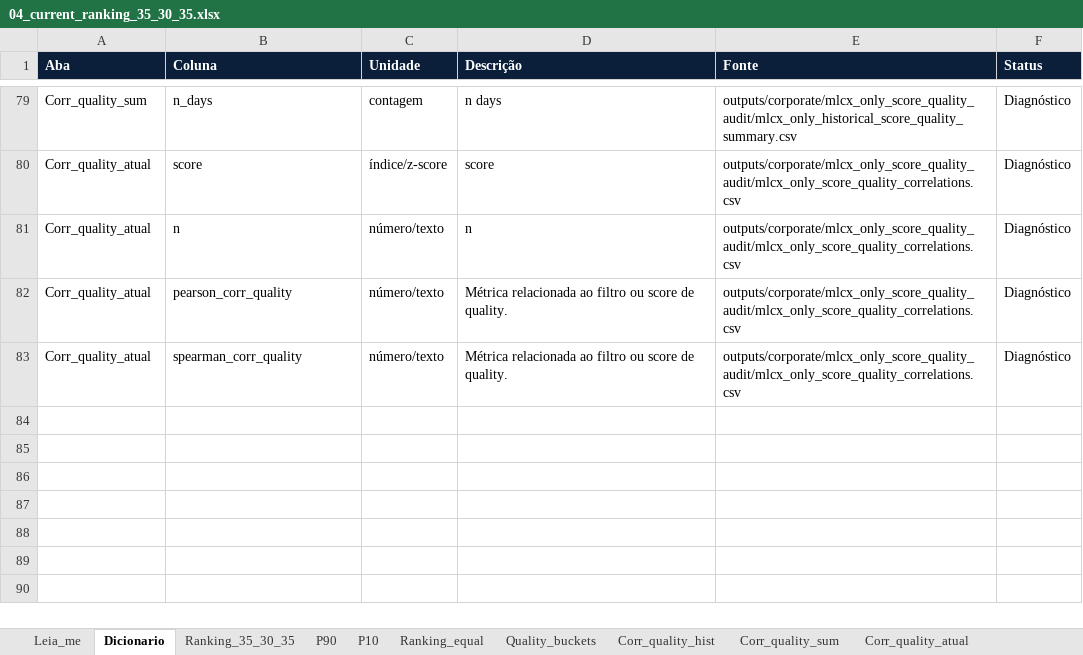
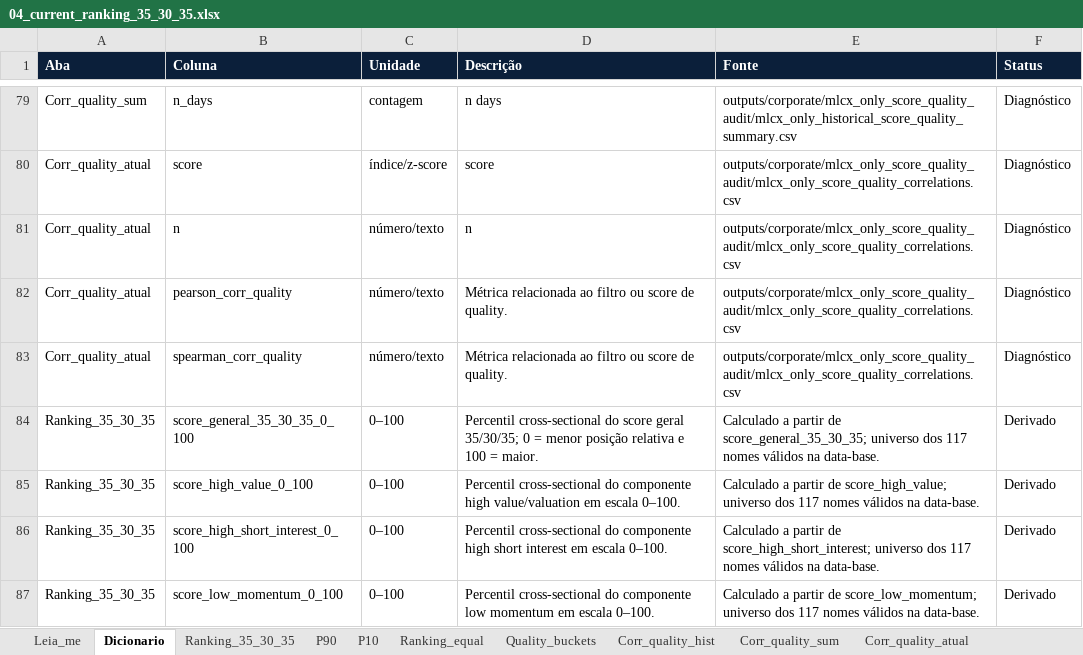
Before and after one commit to CaioLSouza/datasets, an Excel workbook: brazil/assimetry_score/official_35_30_35/04_current_ranking_35_30_35.xlsx, sheet Dicionario, drawn as a sheet; only a part is shown, gaps mark what is left out; values as stored, in another font and other column widths than the file's, no borders; table styles not drawn; the diff names each change by its address in the sheet, - before the commit and + after, or states it on an @@ line.

Commit message:
replace score workbook with 0-100 ranks (#23)

```diff
--- a/brazil/assimetry_score/official_35_30_35/04_current_ranking_35_30_35.xlsx (sheet Dicionario)
+++ b/brazil/assimetry_score/official_35_30_35/04_current_ranking_35_30_35.xlsx (sheet Dicionario)
+row 84: Ranking_35_30_35 | score_general_35_30_35_0_100 | 0–100 | Percentil cross-sectional do score geral 35/30/35; 0 = menor posição relativa e 100 = maior. | Calculado a partir de score_general_35_30_35; universo dos 117 nomes válidos na data-base. | Derivado
+row 85: Ranking_35_30_35 | score_high_value_0_100 | 0–100 | Percentil cross-sectional do componente high value/valuation em escala 0–100. | Calculado a partir de score_high_value; universo dos 117 nomes válidos na data-base. | Derivado
+row 86: Ranking_35_30_35 | score_high_short_interest_0_100 | 0–100 | Percentil cross-sectional do componente high short interest em escala 0–100. | Calculado a partir de score_high_short_interest; universo dos 117 nomes válidos na data-base. | Derivado
+row 87: Ranking_35_30_35 | score_low_momentum_0_100 | 0–100 | Percentil cross-sectional do componente low momentum em escala 0–100. | Calculado a partir de score_low_momentum; universo dos 117 nomes válidos na data-base. | Derivado
```
Also changed, not shown: sheet P90, sheet P10, sheet Ranking_35_30_35.
